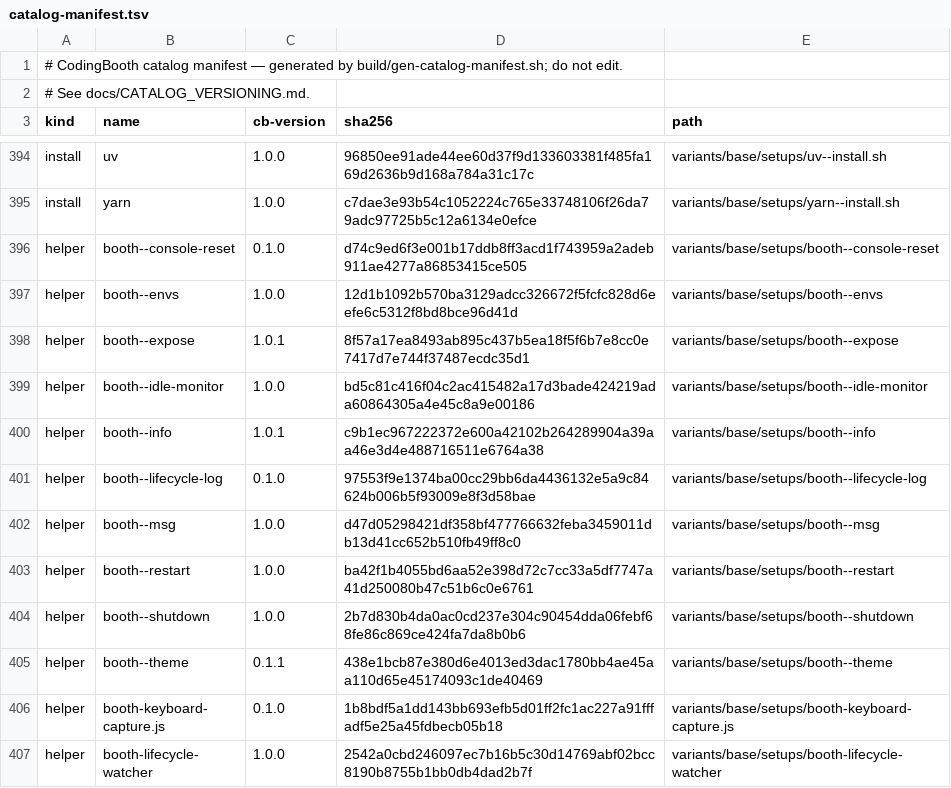
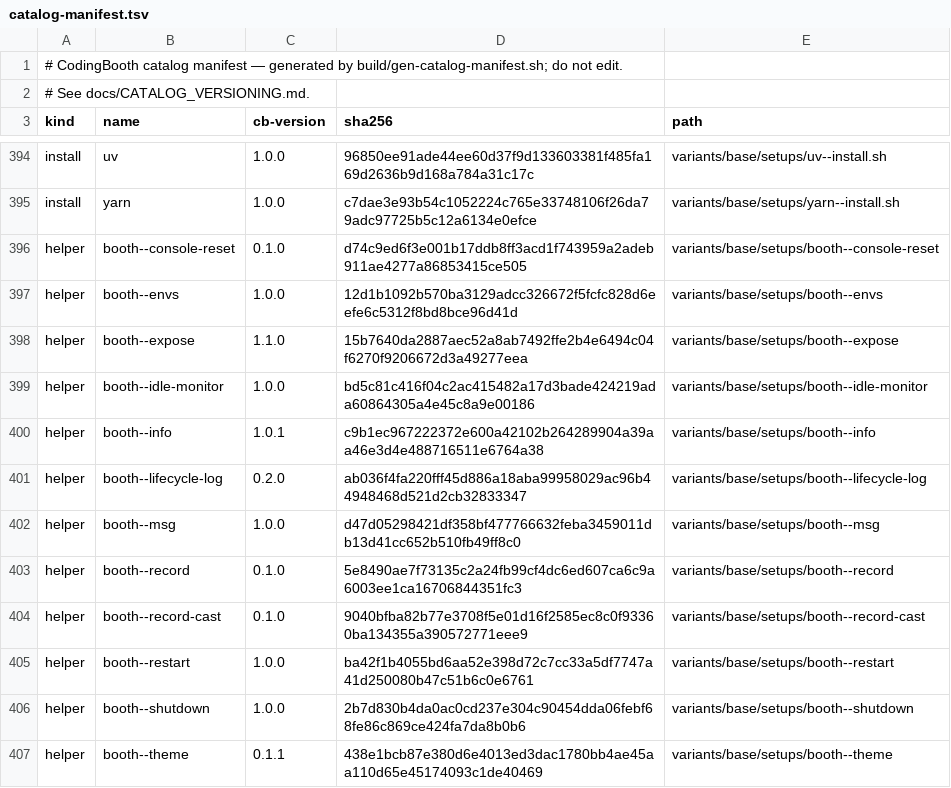
Before and after one commit to NawaMan/CodingBooth, a TSV file: build/catalog-manifest.tsv, drawn as a sheet; only a part is shown, gaps mark what is left out; the shorter side is filled out with more unchanged rows.

Commit message:
record: booth --record keeps a session's commands, terminal, file snapshots and ports
A booth started with --record (record = true, CB_RECORD=true) runs booth--record,
which writes to .booth/.tmp/record/ on the host:

- activity.log: commands typed in bash/zsh (start, then exit status and
  duration), ports that start and stop listening with their process,
  booth--expose tunnels, file snapshots, and the lifecycle events
- snapshots.git: a shadow git repository of the code folder, committed on a
  timer when files changed; the project's own .git is never touched
- terminal/*.cast: every tmux pane's output as asciicast v2

'booth logs activity' reads the log from the host. Every shell in a recorded
booth says so. booth-entry is untouched: the recorder starts from the
'started' line booth-entry already writes on every boot.

docs/BOOTH_RECORD.md has what is kept, what is not seen, and the decisions.

```diff
--- a/build/catalog-manifest.tsv
+++ b/build/catalog-manifest.tsv
@@ -397,7 +397,9 @@ helper	booth--console-reset	0.1.0	d74c9ed6f3e001b17ddb8ff3acd1f743959a2adeb911ae
 helper	booth--envs	1.0.0	12d1b1092b570ba3129adcc326672f5fcfc828d6eefe6c5312f8bd8bce96d41d	variants/base/setups/booth--envs
-helper	booth--expose	1.0.1	8f57a17ea8493ab895c437b5ea18f5f6b7e8cc0e7417d7e744f37487ecdc35d1	variants/base/setups/booth--expose
+helper	booth--expose	1.1.0	15b7640da2887aec52a8ab7492ffe2b4e6494c04f6270f9206672d3a49277eea	variants/base/setups/booth--expose
 helper	booth--idle-monitor	1.0.0	bd5c81c416f04c2ac415482a17d3bade424219ada60864305a4e45c8a9e00186	variants/base/setups/booth--idle-monitor
 helper	booth--info	1.0.1	c9b1ec967222372e600a42102b264289904a39aa46e3d4e488716511e6764a38	variants/base/setups/booth--info
-helper	booth--lifecycle-log	0.1.0	97553f9e1374ba00cc29bb6da4436132e5a9c84624b006b5f93009e8f3d58bae	variants/base/setups/booth--lifecycle-log
+helper	booth--lifecycle-log	0.2.0	ab036f4fa220fff45d886a18aba99958029ac96b44948468d521d2cb32833347	variants/base/setups/booth--lifecycle-log
 helper	booth--msg	1.0.0	d47d05298421df358bf477766632feba3459011db13d41cc652b510fb49ff8c0	variants/base/setups/booth--msg
+helper	booth--record	0.1.0	5e8490ae7f73135c2a24fb99cf4dc6ed607ca6c9a6003ee1ca16706844351fc3	variants/base/setups/booth--record
+helper	booth--record-cast	0.1.0	9040bfba82b77e3708f5e01d16f2585ec8c0f93360ba134355a390572771eee9	variants/base/setups/booth--record-cast
 helper	booth--restart	1.0.0	ba42f1b4055bd6aa52e398d72c7cc33a5df7747a41d250080b47c51b6c0e6761	variants/base/setups/booth--restart
```
Also changed, not shown: 26 other files.
